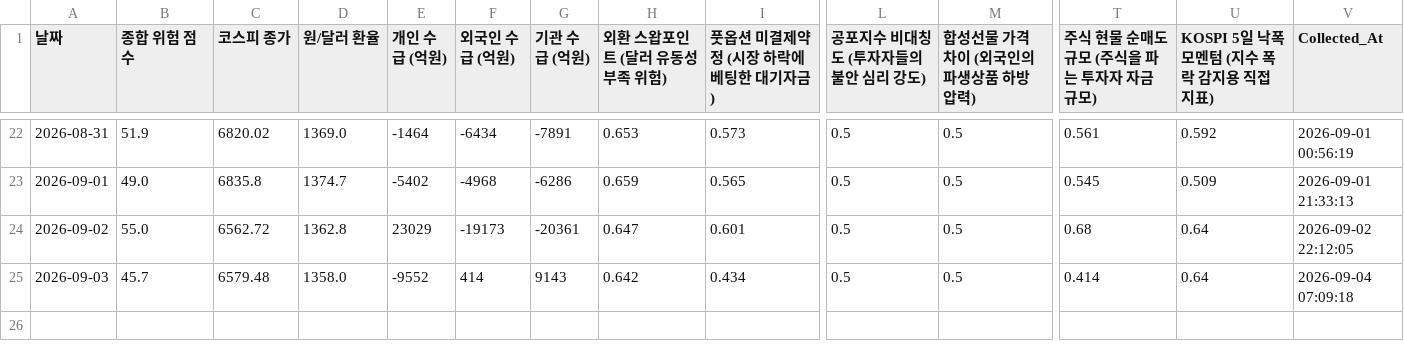
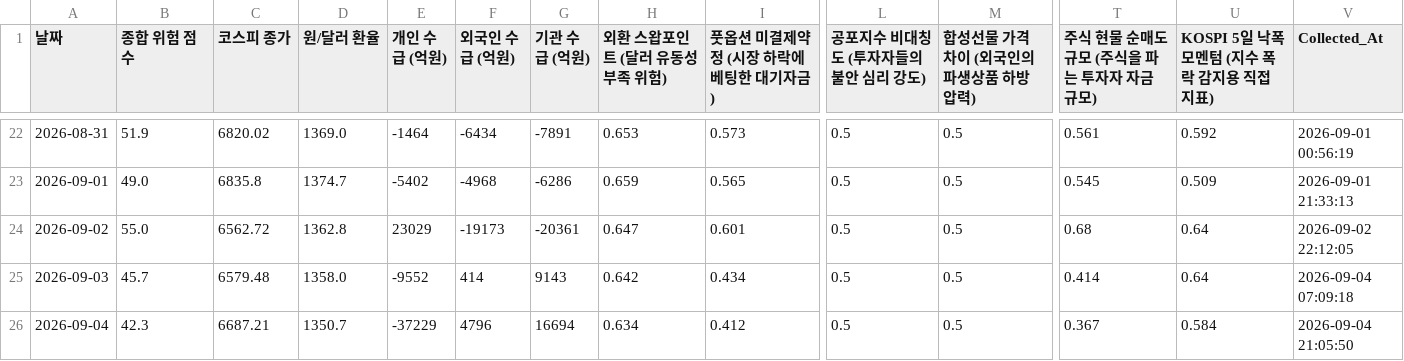
Before and after one commit to moonbear135/visible-hand-dashboard, a CSV file: market_history.csv, drawn as a sheet; only a part is shown, gaps mark what is left out; rows hold the shown columns only; the diff names each change by its address in the sheet, - before the commit and + after, or states it on an @@ line.

```diff
--- a/market_history.csv
+++ b/market_history.csv
+row 26: 2026-09-04 | 42.3 | 6687.21 | 1350.7 | -37229 | 4796 | 16694 | 0.634 | 0.412 | 0.5 | 0.5 | 0.367 | 0.584 | 2026-09-04 21:05:50
```
Also changed, not shown: 1 other file.
